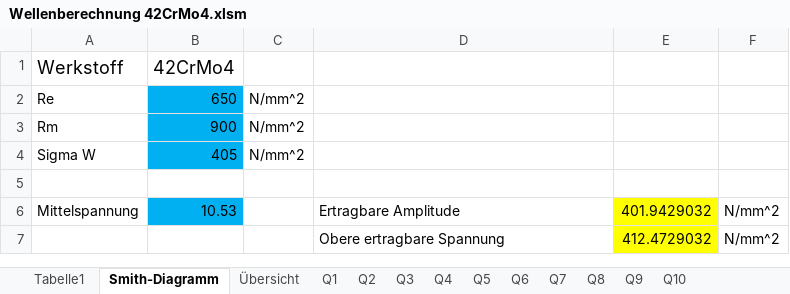
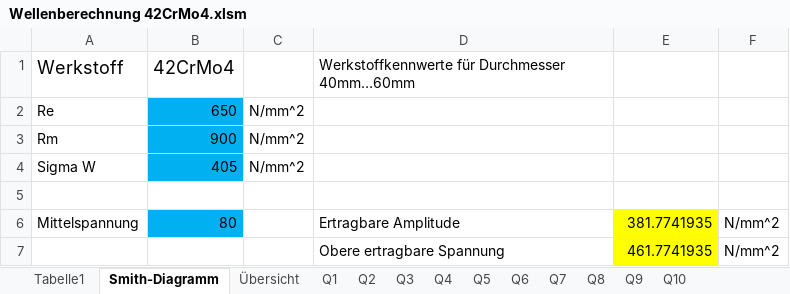
Before and after one commit to MattdewT/KE3, an Excel workbook: Wellenberechnung 42CrMo4.xlsm, sheet Smith-Diagramm, drawn as a sheet; values as stored, in another font and other column widths than the file's, no borders; charts and pictures not drawn; the diff names each change by its address in the sheet, - before the commit and + after, or states it on an @@ line.

```diff
--- a/Wellenberechnung 42CrMo4.xlsm (sheet Smith-Diagramm)
+++ b/Wellenberechnung 42CrMo4.xlsm (sheet Smith-Diagramm)
-D1: (empty)
+D1: Werkstoffkennwerte für Durchmesser 40mm…60mm
-B6: 10.53
+B6: 80
-E6: 401.9429032
+E6: 381.7741935
-E7: 412.4729032
+E7: 461.7741935
```
Also changed, not shown: charts or pictures, Wellenberechnung E295.xlsm, 1 other file.
